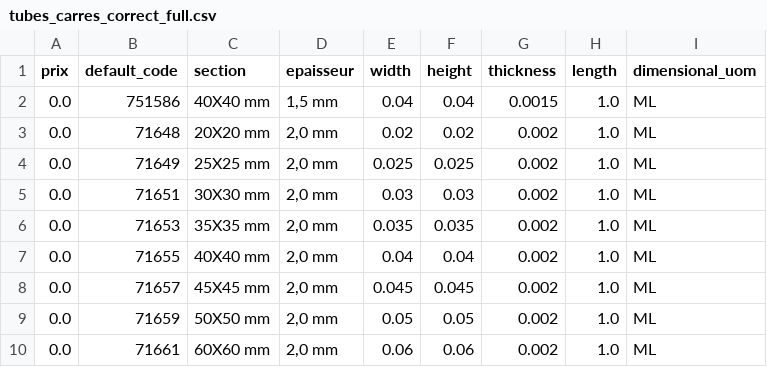
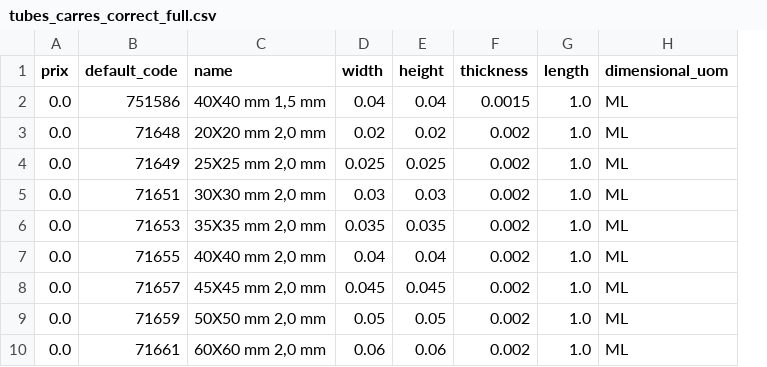
Before and after one commit to Metallerie/odoo18, a CSV file: csv/tubes_carres_correct_full.csv, drawn as a sheet; only a part is shown; removed rows and columns are numbered as before the commit, all else as after; the diff names each change by its address in the sheet, - before the commit and + after, or states it on an @@ line.

Commit message:
Update tubes_carres_correct_full.csv

```diff
--- a/csv/tubes_carres_correct_full.csv
+++ b/csv/tubes_carres_correct_full.csv
-column C (section), rows 2-10: 40X40 mm | 20X20 mm | 25X25 mm | 30X30 mm | 35X35 mm | 40X40 mm | 45X45 mm | 50X50 mm | 60X60 mm
-column D (epaisseur), rows 2-10: 1,5 mm | 2,0 mm | 2,0 mm | 2,0 mm | 2,0 mm | 2,0 mm | 2,0 mm | 2,0 mm | 2,0 mm
+column C (name), rows 2-10: 40X40 mm 1,5 mm | 20X20 mm 2,0 mm | 25X25 mm 2,0 mm | 30X30 mm 2,0 mm | 35X35 mm 2,0 mm | 40X40 mm 2,0 mm | 45X45 mm 2,0 mm | 50X50 mm 2,0 mm | 60X60 mm 2,0 mm
```
